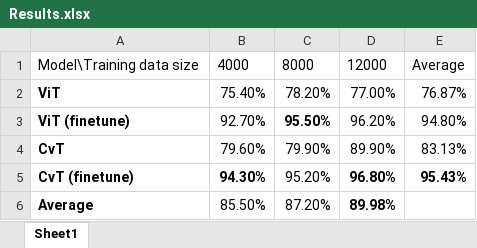
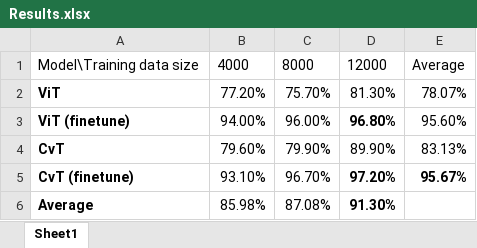
Before and after one commit to wwaihoe/Neural-Networks-and-Deep-Learning-Project, an Excel workbook: Results.xlsx, sheet Sheet1, drawn as a sheet; values as stored, in another font and other column widths than the file's, no borders; table styles not drawn; the diff names each change by its address in the sheet, - before the commit and + after, or states it on an @@ line.

```diff
--- a/Results.xlsx (sheet Sheet1)
+++ b/Results.xlsx (sheet Sheet1)
-B2: 75.40%
+B2: 77.20%
-C2: 78.20%
+C2: 75.70%
-D2: 77.00%
+D2: 81.30%
-E2: 76.87%
+E2: 78.07%
-B3: 92.70%
+B3: 94.00%
-C3: 95.50%
+C3: 96.00%
-C3 bold: on
+C3 bold: off
-D3: 96.20%
+D3: 96.80%
-D3 bold: off
+D3 bold: on
-E3: 94.80%
+E3: 95.60%
-B5: 94.30%
+B5: 93.10%
-B5 bold: on
+B5 bold: off
-C5: 95.20%
+C5: 96.70%
-D5: 96.80%
+D5: 97.20%
-E5: 95.43%
+E5: 95.67%
-B6: 85.50%
+B6: 85.98%
-C6: 87.20%
+C6: 87.08%
-D6: 89.98%
+D6: 91.30%
```
Also changed, not shown: 2 other files.
